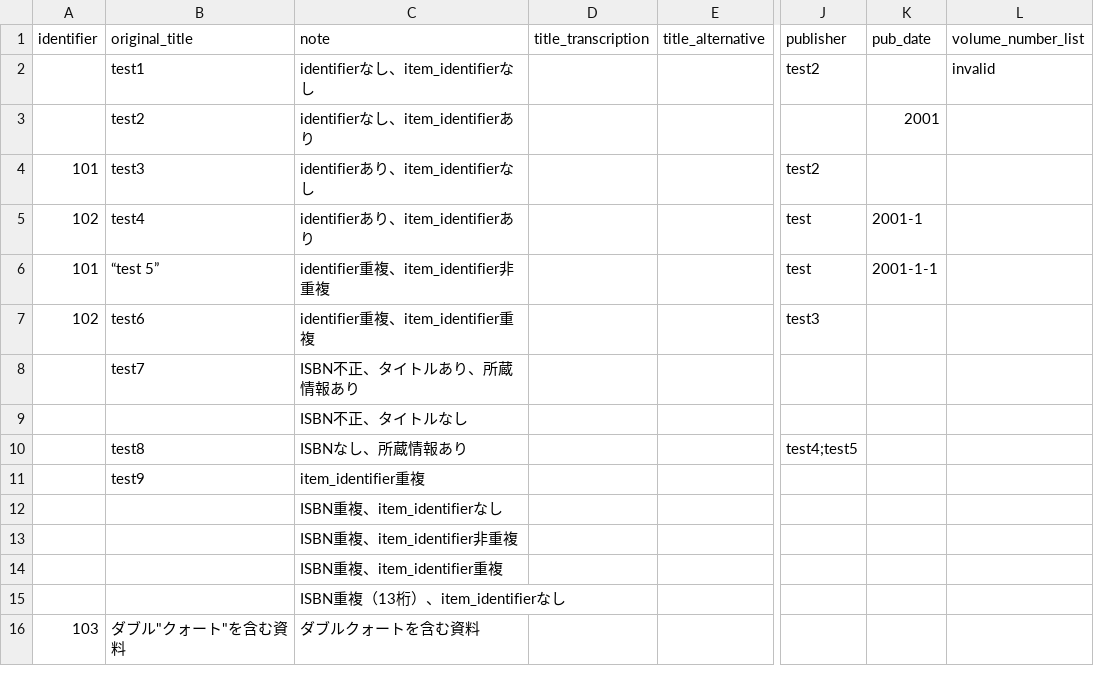
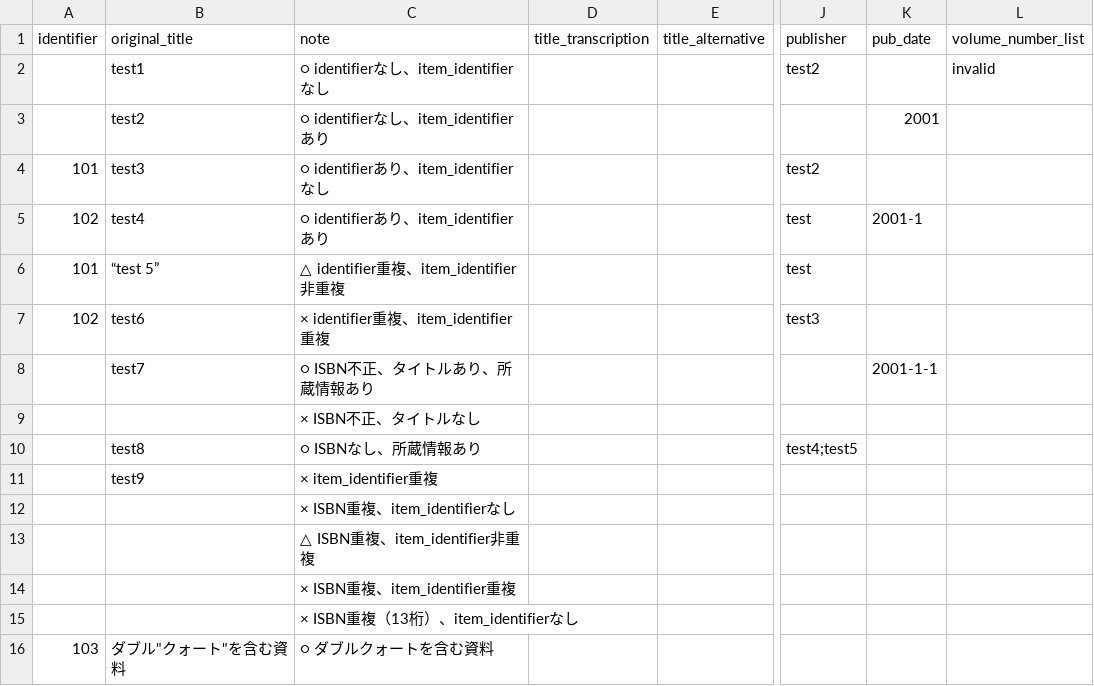
Before and after one commit to next-l/enju_leaf, a TSV file: examples/resource_import_file_sample1.tsv, drawn as a sheet; only a part is shown, gaps mark what is left out; the diff names each change by its address in the sheet, - before the commit and + after, or states it on an @@ line.

```diff
--- a/examples/resource_import_file_sample1.tsv
+++ b/examples/resource_import_file_sample1.tsv
-C2 (note): identifierなし、item_identifierなし
+C2 (note): ○ identifierなし、item_identifierなし
-C3 (note): identifierなし、item_identifierあり
+C3 (note): ○ identifierなし、item_identifierあり
-C4 (note): identifierあり、item_identifierなし
+C4 (note): ○ identifierあり、item_identifierなし
-C5 (note): identifierあり、item_identifierあり
+C5 (note): ○ identifierあり、item_identifierあり
-C6 (note): identifier重複、item_identifier非重複
+C6 (note): △ identifier重複、item_identifier非重複
-K6 (pub_date): 2001-1-1
+K6 (pub_date): (empty)
-C7 (note): identifier重複、item_identifier重複
+C7 (note): × identifier重複、item_identifier重複
-C8 (note): ISBN不正、タイトルあり、所蔵情報あり
+C8 (note): ○ ISBN不正、タイトルあり、所蔵情報あり
-K8 (pub_date): (empty)
+K8 (pub_date): 2001-1-1
-C9 (note): ISBN不正、タイトルなし
+C9 (note): × ISBN不正、タイトルなし
-C10 (note): ISBNなし、所蔵情報あり
+C10 (note): ○ ISBNなし、所蔵情報あり
-C11 (note): item_identifier重複
+C11 (note): × item_identifier重複
-C12 (note): ISBN重複、item_identifierなし
+C12 (note): × ISBN重複、item_identifierなし
-C13 (note): ISBN重複、item_identifier非重複
+C13 (note): △ ISBN重複、item_identifier非重複
-C14 (note): ISBN重複、item_identifier重複
+C14 (note): × ISBN重複、item_identifier重複
-C15 (note): ISBN重複（13桁）、item_identifierなし
+C15 (note): × ISBN重複（13桁）、item_identifierなし
-C16 (note): ダブルクォートを含む資料
+C16 (note): ○ ダブルクォートを含む資料
```
Also changed, not shown: examples/resource_import_file_sample2.tsv, 13 other files.
